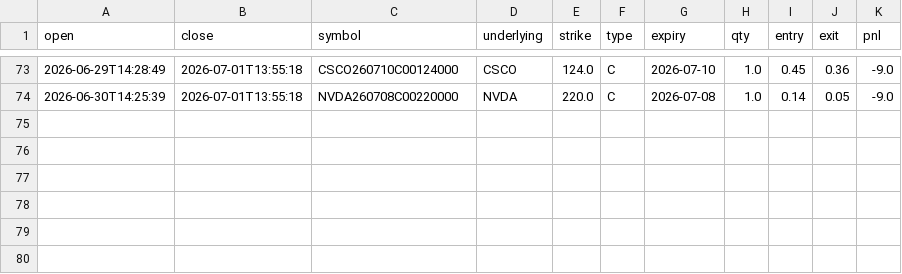
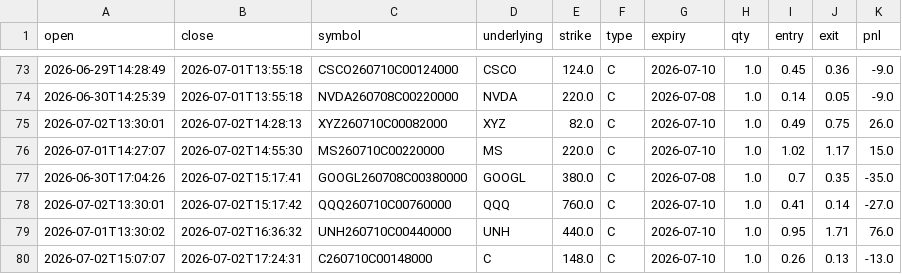
Before and after one commit to AiBotCoder-dev/breakout-bot, a CSV file: data/ledger_trades.csv, drawn as a sheet; only a part is shown, gaps mark what is left out.

Commit message:
chore: daily ledger export [skip ci]

```diff
--- a/data/ledger_trades.csv
+++ b/data/ledger_trades.csv
@@ -74 +74,7 @@ open,close,symbol,underlying,strike,type,expiry,qty,entry,exit,pnl
 2026-06-30T14:25:39,2026-07-01T13:55:18,NVDA260708C00220000,NVDA,220.0,C,2026-07-08,1.0,0.14,0.05,-9.0
+2026-07-02T13:30:01,2026-07-02T14:28:13,XYZ260710C00082000,XYZ,82.0,C,2026-07-10,1.0,0.49,0.75,26.0
+2026-07-01T14:27:07,2026-07-02T14:55:30,MS260710C00220000,MS,220.0,C,2026-07-10,1.0,1.02,1.17,15.0
+2026-06-30T17:04:26,2026-07-02T15:17:41,GOOGL260708C00380000,GOOGL,380.0,C,2026-07-08,1.0,0.7,0.35,-35.0
+2026-07-02T13:30:01,2026-07-02T15:17:42,QQQ260710C00760000,QQQ,760.0,C,2026-07-10,1.0,0.41,0.14,-27.0
+2026-07-01T13:30:02,2026-07-02T16:36:32,UNH260710C00440000,UNH,440.0,C,2026-07-10,1.0,0.95,1.71,76.0
+2026-07-02T15:07:07,2026-07-02T17:24:31,C260710C00148000,C,148.0,C,2026-07-10,1.0,0.26,0.13,-13.0
```
Also changed, not shown: 2 other files.
